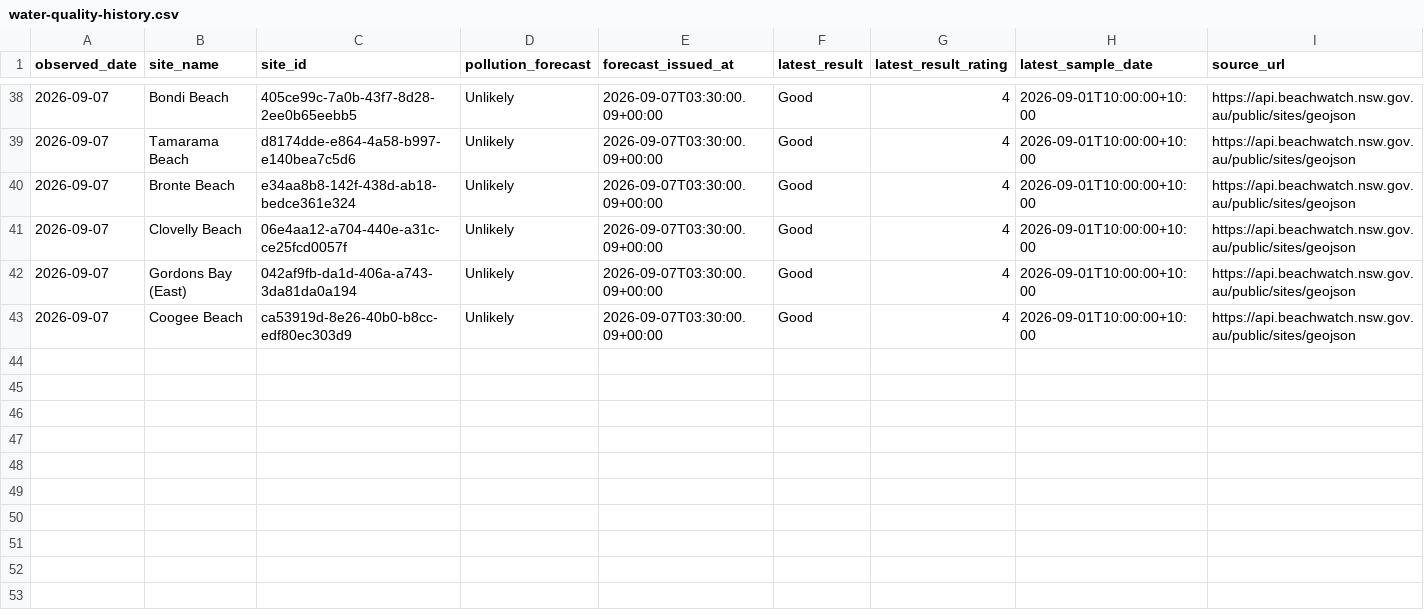
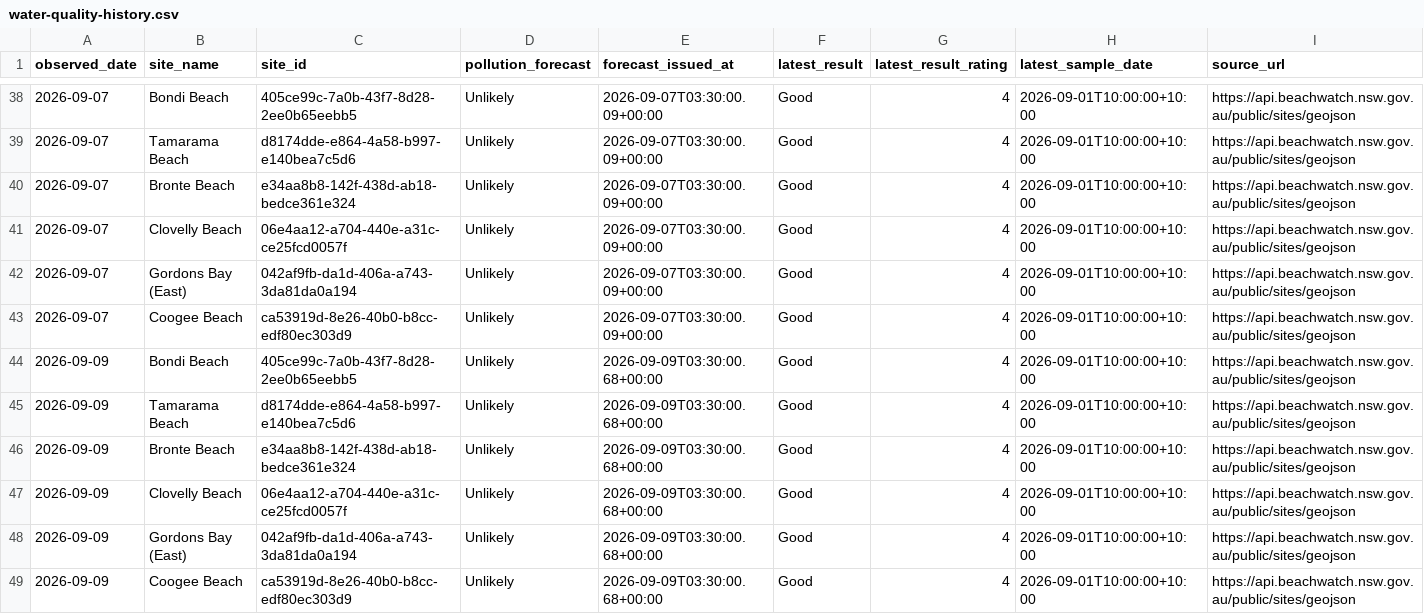
Before and after one commit to Henderson-Org/Visit-Bondi-Beach, a CSV file: data/water-quality-history.csv, drawn as a sheet; only a part is shown, gaps mark what is left out; rows hold the shown columns only; the diff names each change by its address in the sheet, - before the commit and + after, or states it on an @@ line.

```diff
--- a/data/water-quality-history.csv
+++ b/data/water-quality-history.csv
+row 44: 2026-09-09 | Bondi Beach | 405ce99c-7a0b-43f7-8d28-2ee0b65eebb5 | Unlikely | 2026-09-09T03:30:00.68+00:00 | Good | 4 | 2026-09-01T10:00:00+10:00 | https://api.beachwatch.nsw.gov.au/public/sites/geojson
+row 45: 2026-09-09 | Tamarama Beach | d8174dde-e864-4a58-b997-e140bea7c5d6 | Unlikely | 2026-09-09T03:30:00.68+00:00 | Good | 4 | 2026-09-01T10:00:00+10:00 | https://api.beachwatch.nsw.gov.au/public/sites/geojson
+row 46: 2026-09-09 | Bronte Beach | e34aa8b8-142f-438d-ab18-bedce361e324 | Unlikely | 2026-09-09T03:30:00.68+00:00 | Good | 4 | 2026-09-01T10:00:00+10:00 | https://api.beachwatch.nsw.gov.au/public/sites/geojson
+row 47: 2026-09-09 | Clovelly Beach | 06e4aa12-a704-440e-a31c-ce25fcd0057f | Unlikely | 2026-09-09T03:30:00.68+00:00 | Good | 4 | 2026-09-01T10:00:00+10:00 | https://api.beachwatch.nsw.gov.au/public/sites/geojson
+row 48: 2026-09-09 | Gordons Bay (East) | 042af9fb-da1d-406a-a743-3da81da0a194 | Unlikely | 2026-09-09T03:30:00.68+00:00 | Good | 4 | 2026-09-01T10:00:00+10:00 | https://api.beachwatch.nsw.gov.au/public/sites/geojson
+row 49: 2026-09-09 | Coogee Beach | ca53919d-8e26-40b0-b8cc-edf80ec303d9 | Unlikely | 2026-09-09T03:30:00.68+00:00 | Good | 4 | 2026-09-01T10:00:00+10:00 | https://api.beachwatch.nsw.gov.au/public/sites/geojson
```
